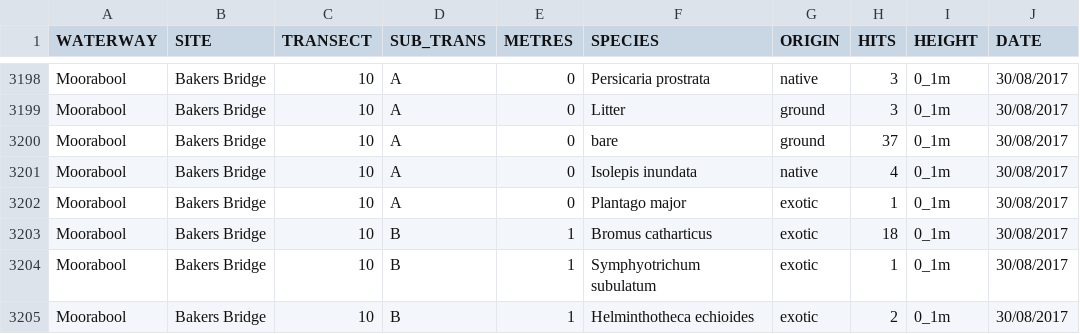
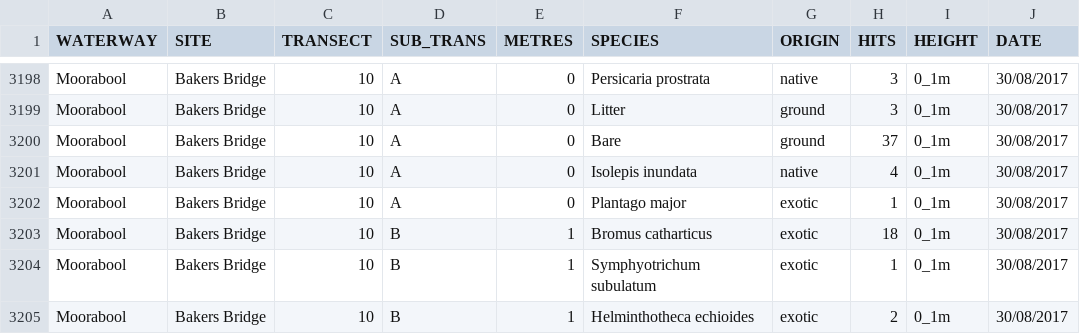
Before and after one commit to egouldo/VEFMAP_VEG_Stage6, a CSV file: data/raw_data/veg_data/VEFMAPS6_Moorabool_2017_2018_Final_Point.csv, drawn as a sheet; only a part is shown, gaps mark what is left out; the diff names each change by its address in the sheet, - before the commit and + after, or states it on an @@ line.

Commit message:
Update VEFMAPS6_Moorabool_2017_2018_Final_Point.csv
Updated capitals #12

```diff
--- a/data/raw_data/veg_data/VEFMAPS6_Moorabool_2017_2018_Final_Point.csv
+++ b/data/raw_data/veg_data/VEFMAPS6_Moorabool_2017_2018_Final_Point.csv
-F3200 (SPECIES): bare
+F3200 (SPECIES): Bare
```
